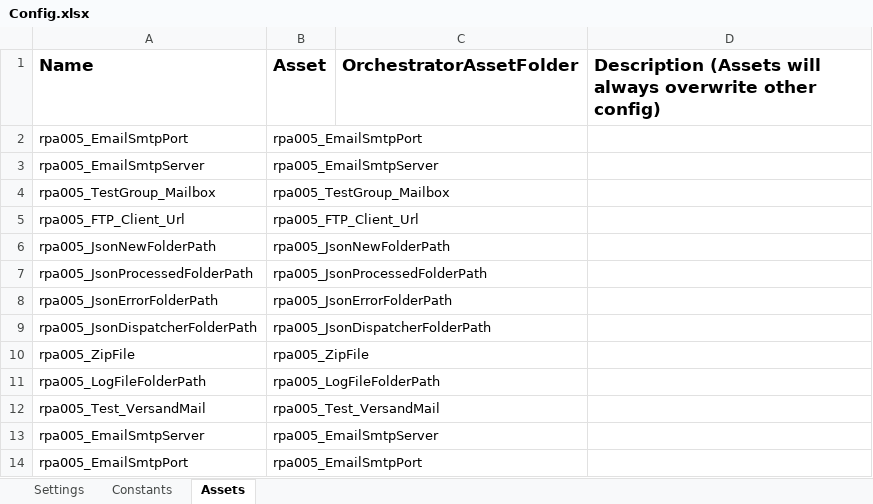
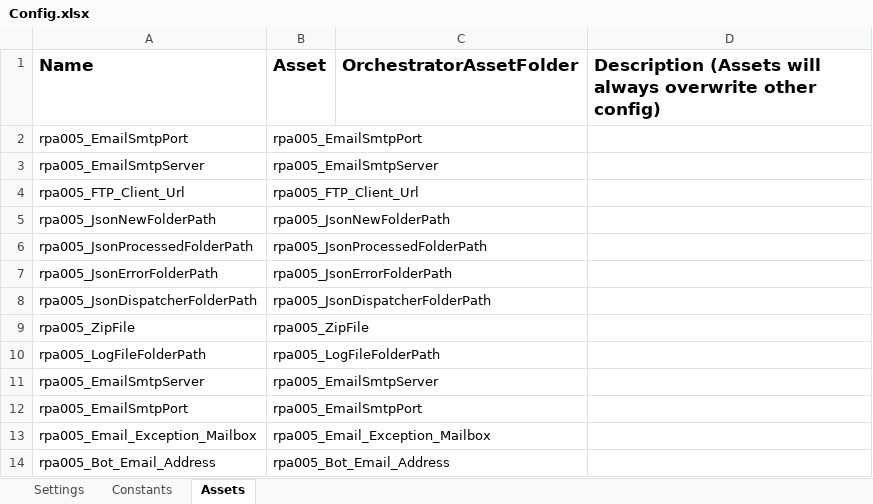
Before and after one commit to it-at-m/uipath-rpa_tbu, an Excel workbook: dispatcher/Data/Config.xlsx, sheet Assets, drawn as a sheet; values as stored, in another font and other column widths than the file's, no borders; removed rows and columns are numbered as before the commit, all else as after; the diff names each change by its address in the sheet, - before the commit and + after, or states it on an @@ line.

```diff
--- a/dispatcher/Data/Config.xlsx (sheet Assets)
+++ b/dispatcher/Data/Config.xlsx (sheet Assets)
-row 4: rpa005_TestGroup_Mailbox | rpa005_TestGroup_Mailbox
-row 12: rpa005_Test_VersandMail | rpa005_Test_VersandMail
+row 13: rpa005_Email_Exception_Mailbox | rpa005_Email_Exception_Mailbox
+row 14: rpa005_Bot_Email_Address | rpa005_Bot_Email_Address
```
Also changed, not shown: sheet Settings, performer/Data/Config.xlsx, 10 other files.
